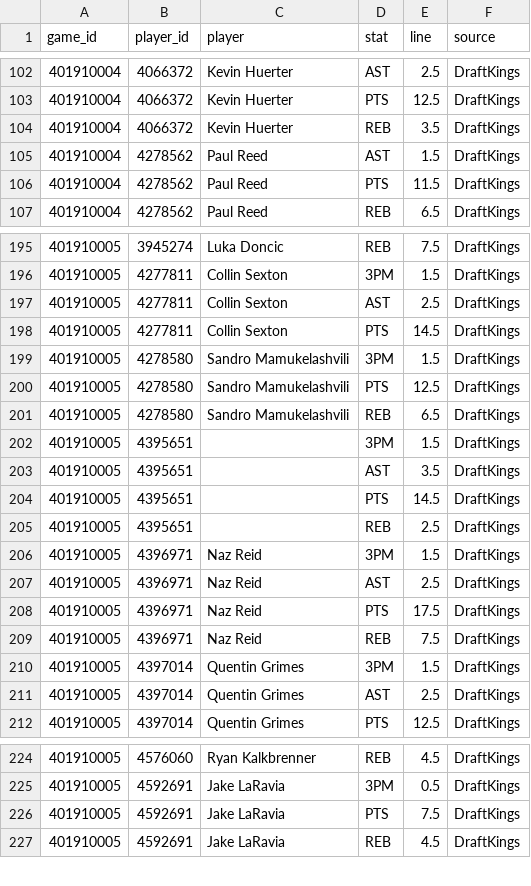
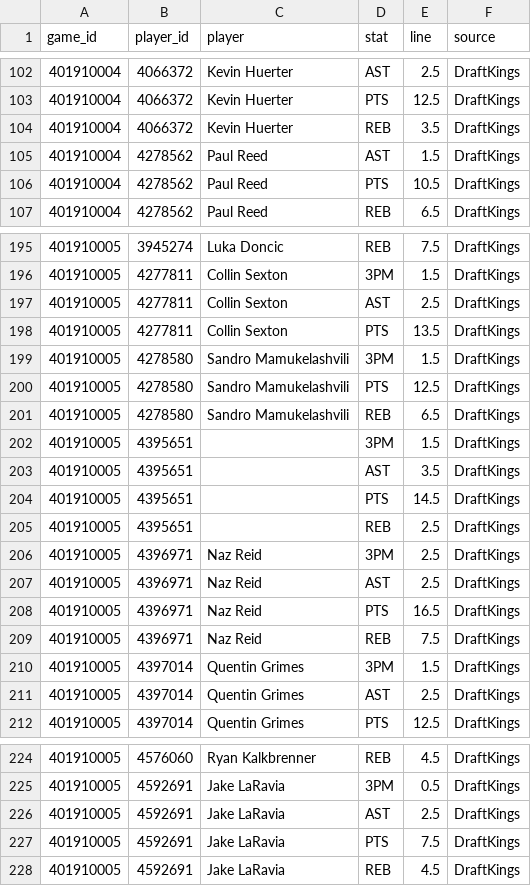
Before and after one commit to mason7park-debug/NBAprojections, a CSV file: data/props/2026-11-17.csv, drawn as a sheet; only a part is shown, gaps mark what is left out.

```diff
--- a/data/props/2026-11-17.csv
+++ b/data/props/2026-11-17.csv
@@ -105,3 +105,3 @@ game_id,player_id,player,stat,line,source
 401910004,4278562,Paul Reed,AST,1.5,DraftKings
-401910004,4278562,Paul Reed,PTS,11.5,DraftKings
+401910004,4278562,Paul Reed,PTS,10.5,DraftKings
 401910004,4278562,Paul Reed,REB,6.5,DraftKings
@@ -197,3 +197,3 @@ game_id,player_id,player,stat,line,source
 401910005,4277811,Collin Sexton,AST,2.5,DraftKings
-401910005,4277811,Collin Sexton,PTS,14.5,DraftKings
+401910005,4277811,Collin Sexton,PTS,13.5,DraftKings
 401910005,4278580,Sandro Mamukelashvili,3PM,1.5,DraftKings
@@ -205,5 +205,5 @@ game_id,player_id,player,stat,line,source
 401910005,4395651,,REB,2.5,DraftKings
-401910005,4396971,Naz Reid,3PM,1.5,DraftKings
+401910005,4396971,Naz Reid,3PM,2.5,DraftKings
 401910005,4396971,Naz Reid,AST,2.5,DraftKings
-401910005,4396971,Naz Reid,PTS,17.5,DraftKings
+401910005,4396971,Naz Reid,PTS,16.5,DraftKings
 401910005,4396971,Naz Reid,REB,7.5,DraftKings
@@ -225,2 +225,3 @@ game_id,player_id,player,stat,line,source
 401910005,4592691,Jake LaRavia,3PM,0.5,DraftKings
+401910005,4592691,Jake LaRavia,AST,2.5,DraftKings
 401910005,4592691,Jake LaRavia,PTS,7.5,DraftKings
```
Also changed, not shown: data/gamepreds/2026-11-17.csv, data/odds/2026-11-17.csv, 4 other files.
